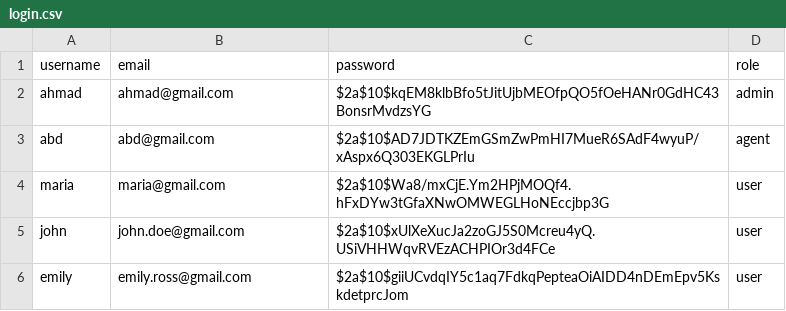
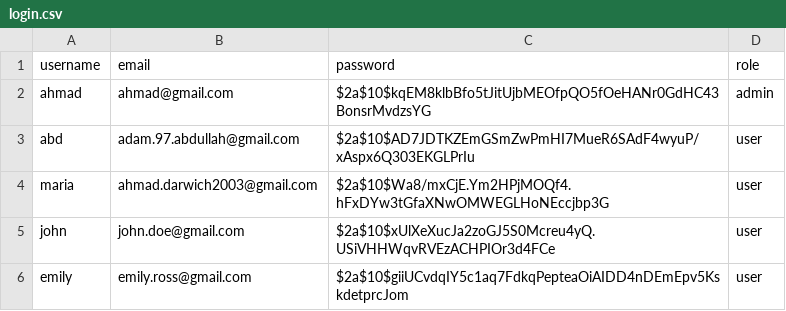
Before and after one commit to AhmadDarwich03/CaseMaster, a CSV file: sql/login.csv, drawn as a sheet.

Commit message:
adam alhshm

```diff
--- a/sql/login.csv
+++ b/sql/login.csv
@@ -2,4 +2,4 @@ username,email,password,role
 ahmad,ahmad@gmail.com,$2a$10$kqEM8klbBfo5tJitUjbMEOfpQO5fOeHANr0GdHC43BonsrMvdzsYG,admin
-abd,abd@gmail.com,$2a$10$AD7JDTKZEmGSmZwPmHI7MueR6SAdF4wyuP/xAspx6Q303EKGLPrIu,agent
-maria,maria@gmail.com,$2a$10$Wa8/mxCjE.Ym2HPjMOQf4.hFxDYw3tGfaXNwOMWEGLHoNEccjbp3G,user
+abd,adam.97.abdullah@gmail.com,$2a$10$AD7JDTKZEmGSmZwPmHI7MueR6SAdF4wyuP/xAspx6Q303EKGLPrIu,user
+maria,ahmad.darwich2003@gmail.com,$2a$10$Wa8/mxCjE.Ym2HPjMOQf4.hFxDYw3tGfaXNwOMWEGLHoNEccjbp3G,user
 john,john.doe@gmail.com,$2a$10$xUlXeXucJa2zoGJ5S0Mcreu4yQ.USiVHHWqvRVEzACHPIOr3d4FCe,user
```
Also changed, not shown: 24 other files.
